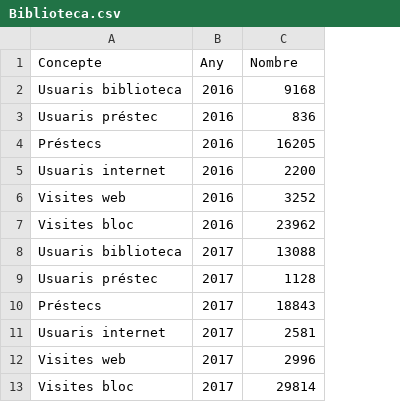
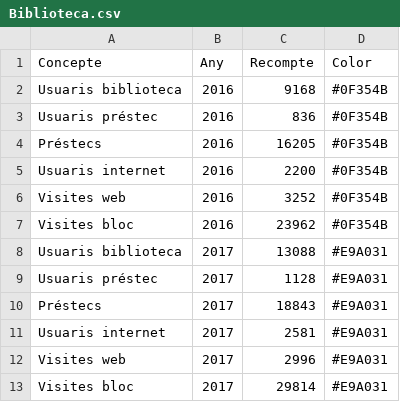
Before and after one commit to pauturvalles/universitatdegirona, a CSV file: csv/Biblioteca.csv, drawn as a sheet; the diff names each change by its address in the sheet, - before the commit and + after, or states it on an @@ line.

Commit message:
Update Biblioteca.csv

```diff
--- a/csv/Biblioteca.csv
+++ b/csv/Biblioteca.csv
+column D (Color), rows 2-13: #0F354B | #0F354B | #0F354B | #0F354B | #0F354B | #0F354B | #E9A031 | #E9A031 | #E9A031 | #E9A031 | #E9A031 | #E9A031
-C1: Nombre
+C1: Recompte
```
